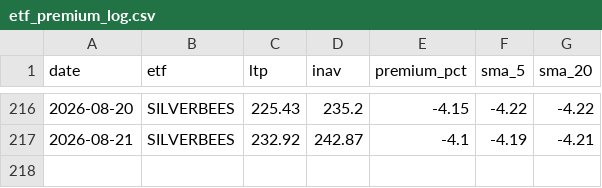
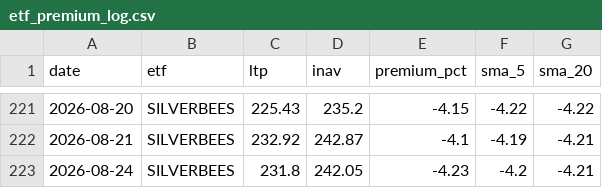
Before and after one commit to Venkat-Krishna-A/Stock-tracker, a CSV file: etf_premium_log.csv, drawn as a sheet; only a part is shown, gaps mark what is left out; the diff covers the shown part only; the diff names each change by its address in the sheet, - before the commit and + after, or states it on an @@ line.

```diff
--- a/etf_premium_log.csv
+++ b/etf_premium_log.csv
+row 223: 2026-08-24 | SILVERBEES | 231.8 | 242.05 | -4.23 | -4.2 | -4.21
```
Also changed, not shown: 5 added rows elsewhere in this file, 1 other file.
